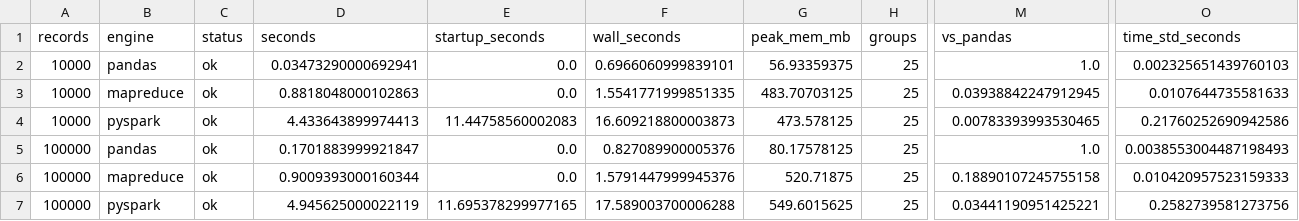
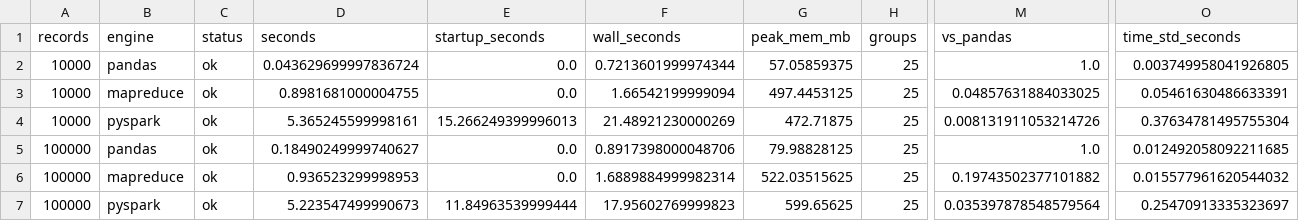
Before and after one commit to hatimkhan-007/ad-budget-optimizer, a CSV file: results/benchmark_results.csv, drawn as a sheet; only a part is shown, gaps mark what is left out; the diff covers the shown part only; the diff names each change by its address in the sheet, - before the commit and + after, or states it on an @@ line.

Commit message:
Updation in data

```diff
--- a/results/benchmark_results.csv
+++ b/results/benchmark_results.csv
-D2 (seconds): 0.03473290000692941
+D2 (seconds): 0.043629699997836724
-F2 (wall_seconds): 0.6966060999839101
+F2 (wall_seconds): 0.7213601999974344
-G2 (peak_mem_mb): 56.93359375
+G2 (peak_mem_mb): 57.05859375
-O2 (time_std_seconds): 0.002325651439760103
+O2 (time_std_seconds): 0.003749958041926805
-D3 (seconds): 0.8818048000102863
+D3 (seconds): 0.8981681000004755
-F3 (wall_seconds): 1.5541771999851335
+F3 (wall_seconds): 1.66542199999094
-G3 (peak_mem_mb): 483.70703125
+G3 (peak_mem_mb): 497.4453125
-M3 (vs_pandas): 0.03938842247912945
+M3 (vs_pandas): 0.04857631884033025
-O3 (time_std_seconds): 0.0107644735581633
+O3 (time_std_seconds): 0.05461630486633391
-D4 (seconds): 4.433643899974413
+D4 (seconds): 5.365245599998161
-E4 (startup_seconds): 11.44758560002083
+E4 (startup_seconds): 15.266249399996013
-F4 (wall_seconds): 16.609218800003873
+F4 (wall_seconds): 21.48921230000269
-G4 (peak_mem_mb): 473.578125
+G4 (peak_mem_mb): 472.71875
-M4 (vs_pandas): 0.00783393993530465
+M4 (vs_pandas): 0.008131911053214726
-O4 (time_std_seconds): 0.21760252690942586
+O4 (time_std_seconds): 0.37634781495755304
-D5 (seconds): 0.1701883999921847
+D5 (seconds): 0.18490249999740627
-F5 (wall_seconds): 0.827089900005376
+F5 (wall_seconds): 0.8917398000048706
-G5 (peak_mem_mb): 80.17578125
+G5 (peak_mem_mb): 79.98828125
-O5 (time_std_seconds): 0.0038553004487198493
+O5 (time_std_seconds): 0.012492058092211685
-D6 (seconds): 0.9009393000160344
+D6 (seconds): 0.936523299998953
-F6 (wall_seconds): 1.5791447999945376
+F6 (wall_seconds): 1.6889884999982314
-G6 (peak_mem_mb): 520.71875
+G6 (peak_mem_mb): 522.03515625
-M6 (vs_pandas): 0.18890107245755158
+M6 (vs_pandas): 0.19743502377101882
-O6 (time_std_seconds): 0.010420957523159333
+O6 (time_std_seconds): 0.015577961620544032
-D7 (seconds): 4.945625000022119
+D7 (seconds): 5.223547499990673
-E7 (startup_seconds): 11.695378299977165
+E7 (startup_seconds): 11.84963539999444
-F7 (wall_seconds): 17.589003700006288
+F7 (wall_seconds): 17.95602769999823
-G7 (peak_mem_mb): 549.6015625
+G7 (peak_mem_mb): 599.65625
-M7 (vs_pandas): 0.03441190951425221
+M7 (vs_pandas): 0.035397878548579564
-O7 (time_std_seconds): 0.2582739581273756
+O7 (time_std_seconds): 0.25470913335323697
```
Also changed, not shown: 15 edited cells elsewhere in this file, 8 other files.
